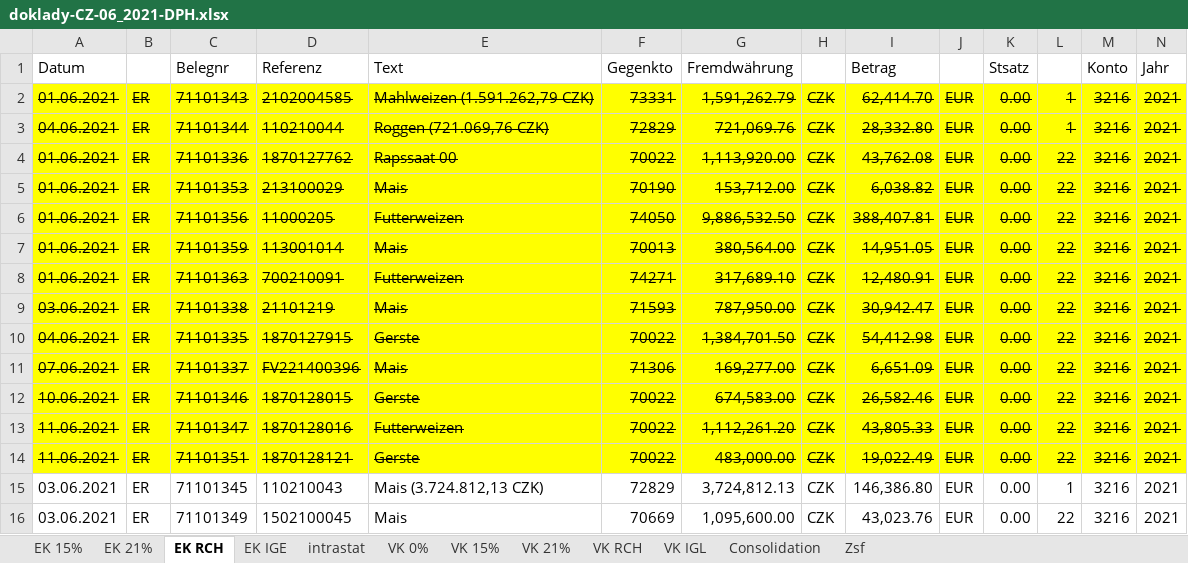
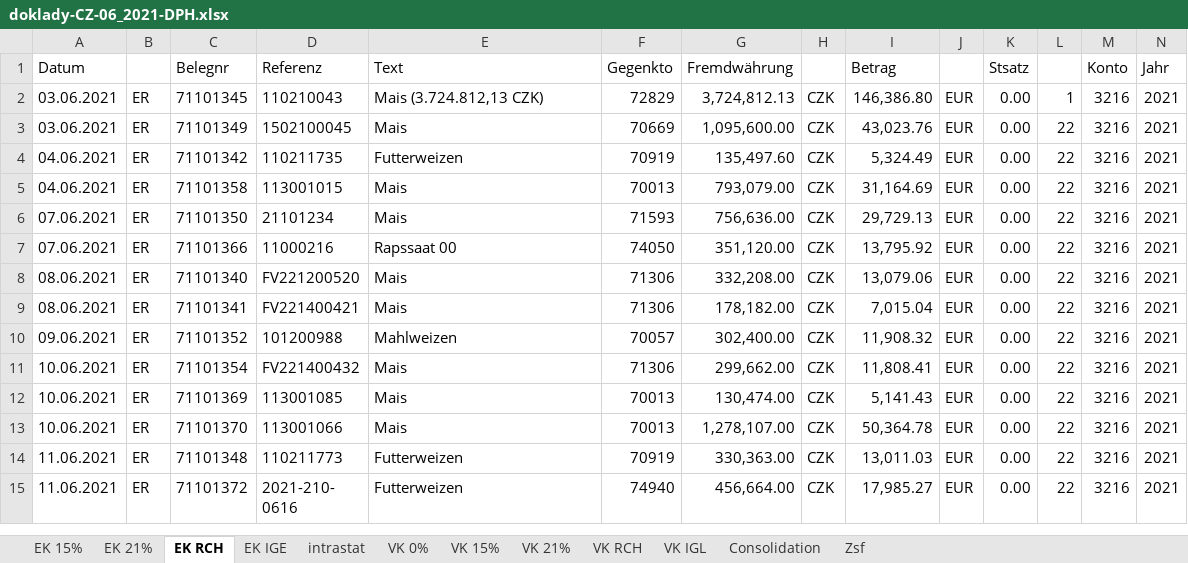
Before and after one commit to tkminek/XML_app, an Excel workbook: FACTURES/doklady-CZ-06_2021-DPH.xlsx, sheet EK RCH, drawn as a sheet; only a part is shown; the shorter side is filled out with more unchanged rows; values as stored, in another font and other column widths than the file's, no borders; rows hold the shown columns only; the diff names each change by its address in the sheet, - before the commit and + after, or states it on an @@ line.

```diff
--- a/FACTURES/doklady-CZ-06_2021-DPH.xlsx (sheet EK RCH)
+++ b/FACTURES/doklady-CZ-06_2021-DPH.xlsx (sheet EK RCH)
-row 2: 01.06.2021 | ER | 71101343 | 2102004585 | Mahlweizen (1.591.262,79 CZK) | 73331 | 1,591,262.79 | CZK | 62,414.70 | EUR | 0.00 | 1 | 3216 | 2021
-row 3: 04.06.2021 | ER | 71101344 | 110210044 | Roggen (721.069,76 CZK) | 72829 | 721,069.76 | CZK | 28,332.80 | EUR | 0.00 | 1 | 3216 | 2021
-row 4: 01.06.2021 | ER | 71101336 | 1870127762 | Rapssaat 00 | 70022 | 1,113,920.00 | CZK | 43,762.08 | EUR | 0.00 | 22 | 3216 | 2021
-row 5: 01.06.2021 | ER | 71101353 | 213100029 | Mais | 70190 | 153,712.00 | CZK | 6,038.82 | EUR | 0.00 | 22 | 3216 | 2021
-row 6: 01.06.2021 | ER | 71101356 | 11000205 | Futterweizen | 74050 | 9,886,532.50 | CZK | 388,407.81 | EUR | 0.00 | 22 | 3216 | 2021
-row 7: 01.06.2021 | ER | 71101359 | 113001014 | Mais | 70013 | 380,564.00 | CZK | 14,951.05 | EUR | 0.00 | 22 | 3216 | 2021
-row 8: 01.06.2021 | ER | 71101363 | 700210091 | Futterweizen | 74271 | 317,689.10 | CZK | 12,480.91 | EUR | 0.00 | 22 | 3216 | 2021
-row 9: 03.06.2021 | ER | 71101338 | 21101219 | Mais | 71593 | 787,950.00 | CZK | 30,942.47 | EUR | 0.00 | 22 | 3216 | 2021
-row 10: 04.06.2021 | ER | 71101335 | 1870127915 | Gerste | 70022 | 1,384,701.50 | CZK | 54,412.98 | EUR | 0.00 | 22 | 3216 | 2021
-row 11: 07.06.2021 | ER | 71101337 | FV221400396 | Mais | 71306 | 169,277.00 | CZK | 6,651.09 | EUR | 0.00 | 22 | 3216 | 2021
-row 12: 10.06.2021 | ER | 71101346 | 1870128015 | Gerste | 70022 | 674,583.00 | CZK | 26,582.46 | EUR | 0.00 | 22 | 3216 | 2021
-row 13: 11.06.2021 | ER | 71101347 | 1870128016 | Futterweizen | 70022 | 1,112,261.20 | CZK | 43,805.33 | EUR | 0.00 | 22 | 3216 | 2021
-row 14: 11.06.2021 | ER | 71101351 | 1870128121 | Gerste | 70022 | 483,000.00 | CZK | 19,022.49 | EUR | 0.00 | 22 | 3216 | 2021
```
Also changed, not shown: 3 other files.
